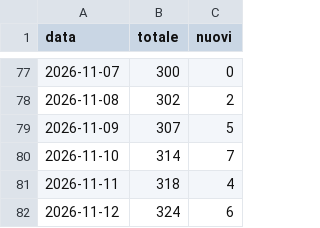
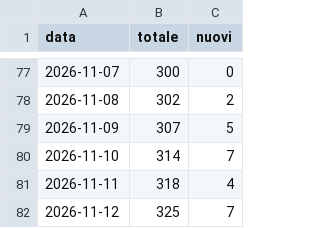
Before and after one commit to ametric-strutture/ametric-toolbox-releases, a CSV file: download-history.csv, drawn as a sheet; only a part is shown, gaps mark what is left out.

```diff
--- a/download-history.csv
+++ b/download-history.csv
@@ -81,2 +81,2 @@ data,totale,nuovi
 2026-11-11,318,4
-2026-11-12,324,6
+2026-11-12,325,7
```
Also changed, not shown: 1 other file.
